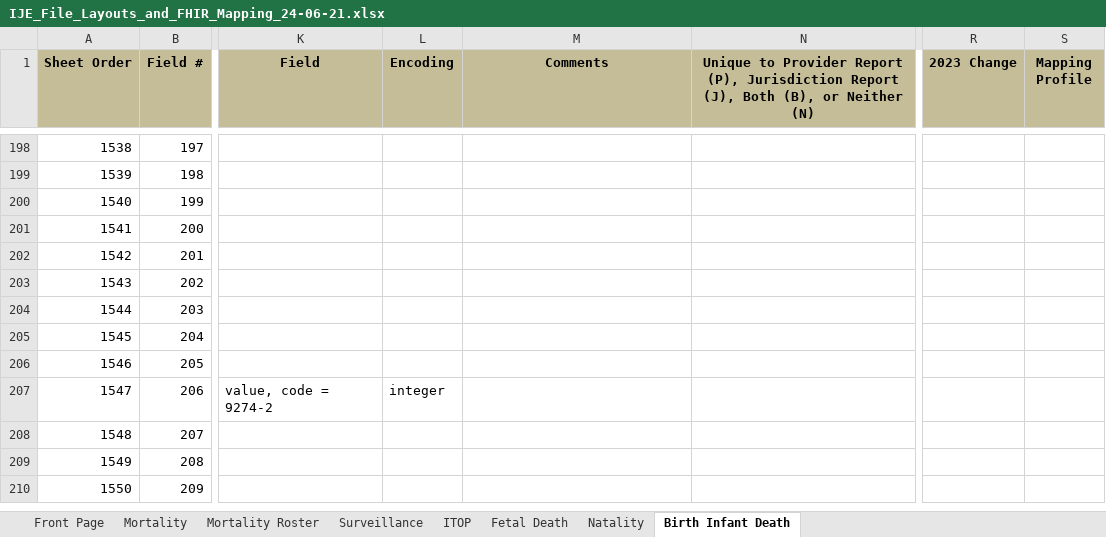
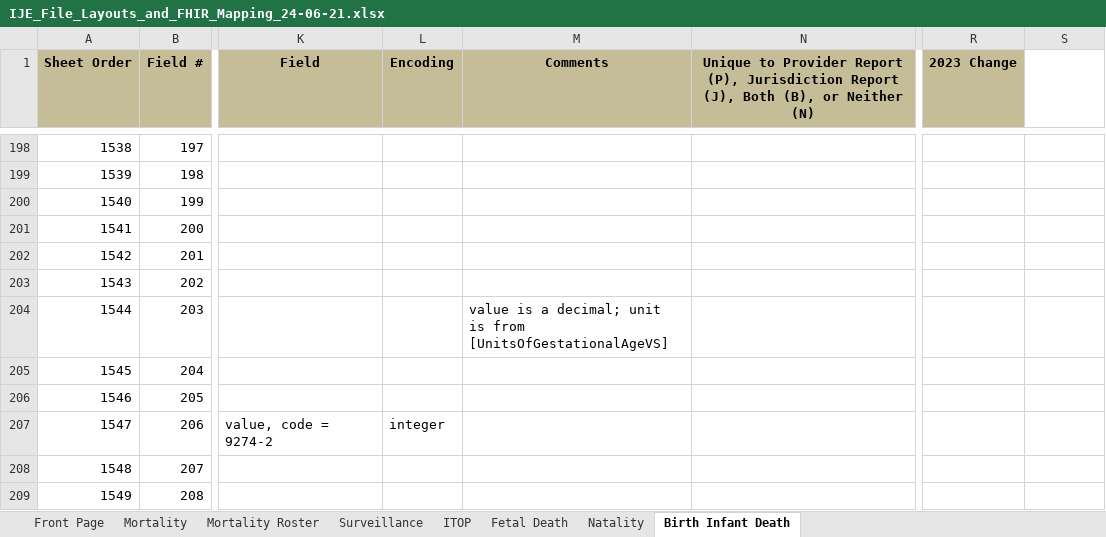
Before and after one commit to HL7/vrdr, an Excel workbook: input/images/IJE_File_Layouts_and_FHIR_Mapping_24-06-21.xlsx, sheet Birth Infant Death, drawn as a sheet; only a part is shown, gaps mark what is left out; the shorter side is filled out with more unchanged rows; values as stored, in another font and other column widths than the file's, no borders; the diff names each change by its address in the sheet, - before the commit and + after, or states it on an @@ line.

```diff
--- a/input/images/IJE_File_Layouts_and_FHIR_Mapping_24-06-21.xlsx (sheet Birth Infant Death)
+++ b/input/images/IJE_File_Layouts_and_FHIR_Mapping_24-06-21.xlsx (sheet Birth Infant Death)
-S1: Mapping Profile
+S1: (empty)
-S1 fill: #C4BD97
+S1 fill: none
-M204 (Comments): (empty)
+M204 (Comments): value is a decimal; unit is from [UnitsOfGestationalAgeVS]
```
Also changed, not shown: sheet Natality, sheet Fetal Death, sheet Mortality, sheet Mortality Roster, sheet ITOP, sheet Surveillance, 9 other files.
